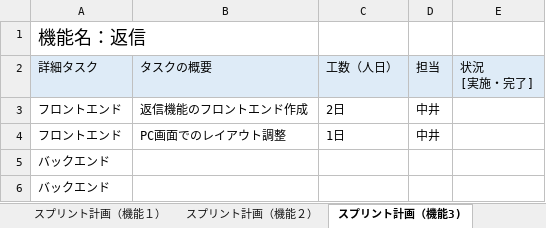
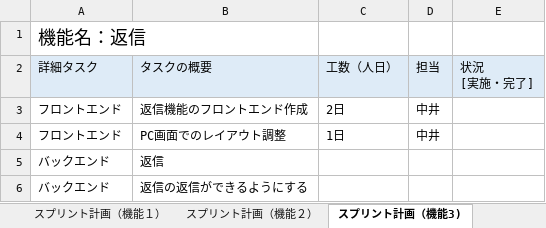
Before and after one commit to fu-syoji-t/SD3D_2023_Scrum4, an Excel workbook: 03スプリントバックログ/Scrum4_スプリントバックログ第3回.xlsx, sheet スプリント計画（機能3), drawn as a sheet; values as stored, in another font and other column widths than the file's, no borders; the diff names each change by its address in the sheet, - before the commit and + after, or states it on an @@ line.

```diff
--- a/03スプリントバックログ/Scrum4_スプリントバックログ第3回.xlsx (sheet スプリント計画（機能3))
+++ b/03スプリントバックログ/Scrum4_スプリントバックログ第3回.xlsx (sheet スプリント計画（機能3))
-B5: (empty)
+B5: 返信
-B6: (empty)
+B6: 返信の返信ができるようにする
```
Also changed, not shown: sheet スプリント計画（機能１）, sheet スプリント計画（機能4), sheet スプリント計画（機能5), sheet スプリント計画（機能２）, 1 other file.
